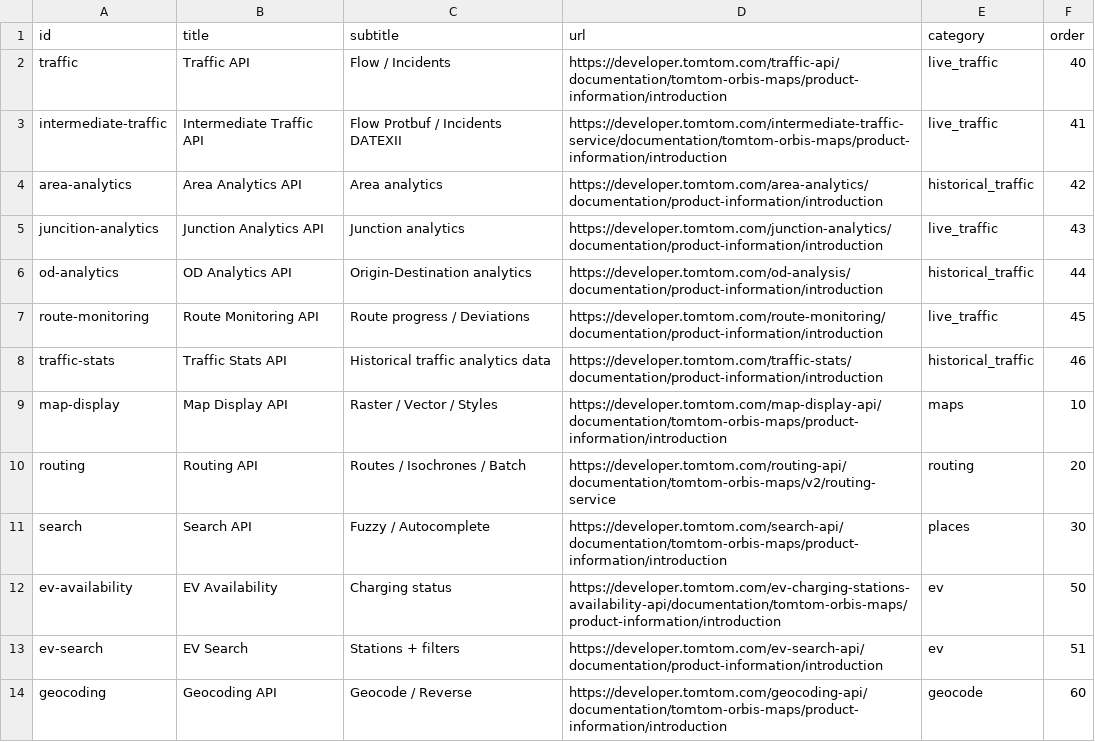
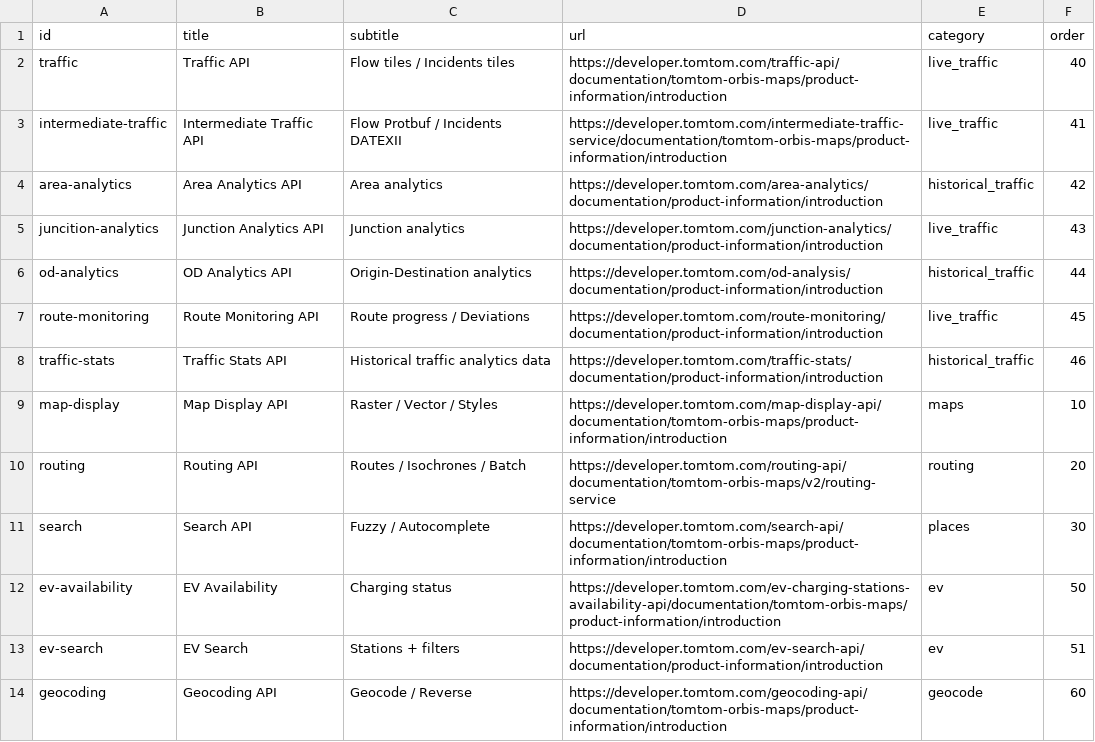
Before and after one commit to Sabakuma/tomtom-developper-cheatsheet, a CSV file: _data/links.csv, drawn as a sheet.

Commit message:
add linkes

```diff
--- a/_data/links.csv
+++ b/_data/links.csv
@@ -1,3 +1,3 @@
 id,title,subtitle,url,category,order
-traffic,Traffic API,"Flow / Incidents",https://developer.tomtom.com/traffic-api/documentation/tomtom-orbis-maps/product-information/introduction,live_traffic,40
+traffic,Traffic API,"Flow tiles / Incidents tiles",https://developer.tomtom.com/traffic-api/documentation/tomtom-orbis-maps/product-information/introduction,live_traffic,40
 intermediate-traffic,Intermediate Traffic API,"Flow Protbuf / Incidents DATEXII",https://developer.tomtom.com/intermediate-traffic-service/documentation/tomtom-orbis-maps/product-information/introduction,live_traffic,41
```
